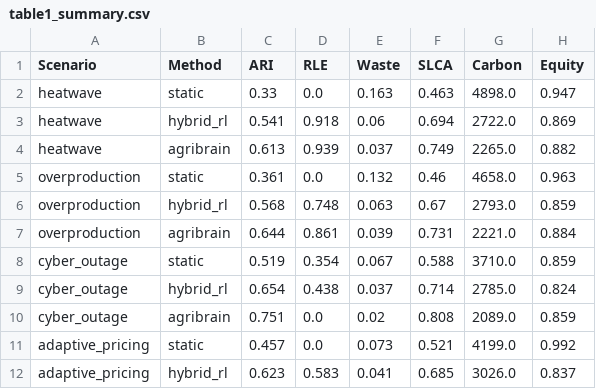
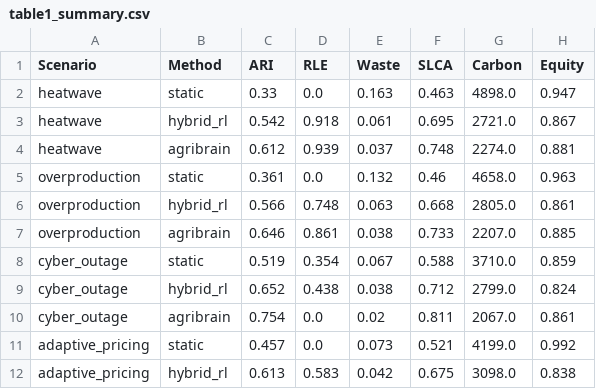
Before and after one commit to kprodigi/AGRI-BRAIN, a CSV file: mvp/simulation/results/table1_summary.csv, drawn as a sheet; only a part is shown; the diff covers the shown part only.

```diff
--- a/mvp/simulation/results/table1_summary.csv
+++ b/mvp/simulation/results/table1_summary.csv
@@ -2,11 +2,11 @@ Scenario,Method,ARI,RLE,Waste,SLCA,Carbon,Equity
 heatwave,static,0.33,0.0,0.163,0.463,4898.0,0.947
-heatwave,hybrid_rl,0.541,0.918,0.06,0.694,2722.0,0.869
-heatwave,agribrain,0.613,0.939,0.037,0.749,2265.0,0.882
+heatwave,hybrid_rl,0.542,0.918,0.061,0.695,2721.0,0.867
+heatwave,agribrain,0.612,0.939,0.037,0.748,2274.0,0.881
 overproduction,static,0.361,0.0,0.132,0.46,4658.0,0.963
-overproduction,hybrid_rl,0.568,0.748,0.063,0.67,2793.0,0.859
-overproduction,agribrain,0.644,0.861,0.039,0.731,2221.0,0.884
+overproduction,hybrid_rl,0.566,0.748,0.063,0.668,2805.0,0.861
+overproduction,agribrain,0.646,0.861,0.038,0.733,2207.0,0.885
 cyber_outage,static,0.519,0.354,0.067,0.588,3710.0,0.859
-cyber_outage,hybrid_rl,0.654,0.438,0.037,0.714,2785.0,0.824
-cyber_outage,agribrain,0.751,0.0,0.02,0.808,2089.0,0.859
+cyber_outage,hybrid_rl,0.652,0.438,0.038,0.712,2799.0,0.824
+cyber_outage,agribrain,0.754,0.0,0.02,0.811,2067.0,0.861
 adaptive_pricing,static,0.457,0.0,0.073,0.521,4199.0,0.992
-adaptive_pricing,hybrid_rl,0.623,0.583,0.041,0.685,3026.0,0.837
+adaptive_pricing,hybrid_rl,0.613,0.583,0.042,0.675,3098.0,0.838
```
Also changed, not shown: 11 edited cells elsewhere in this file, agri-brain-mvp-1.0.0/backend/src/data_spinach.csv, mvp/simulation/results/table2_ablation.csv, 38 other files.
